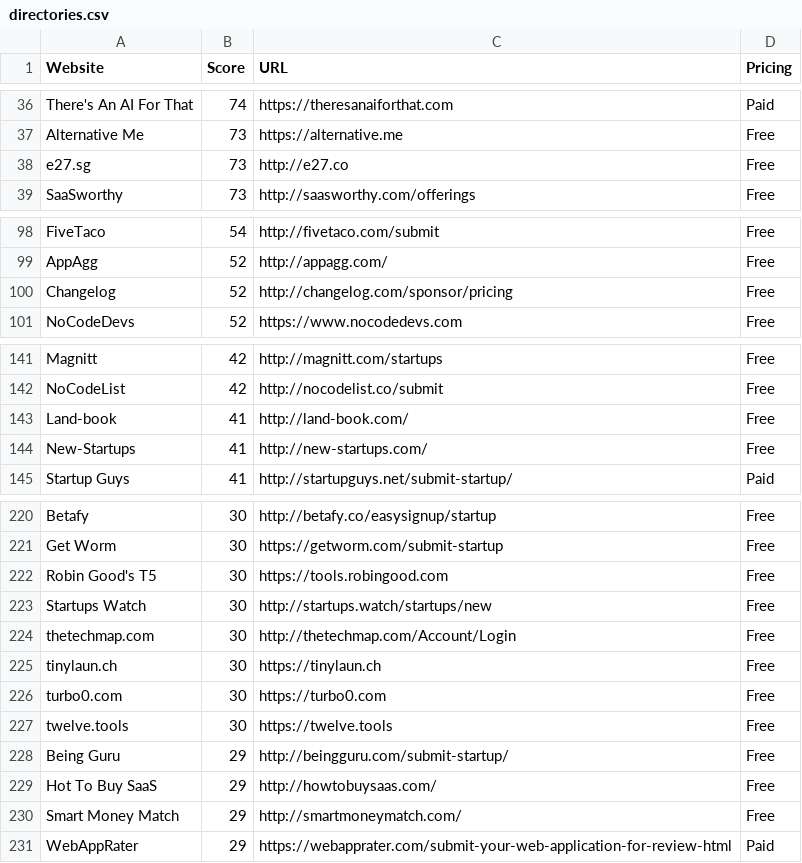
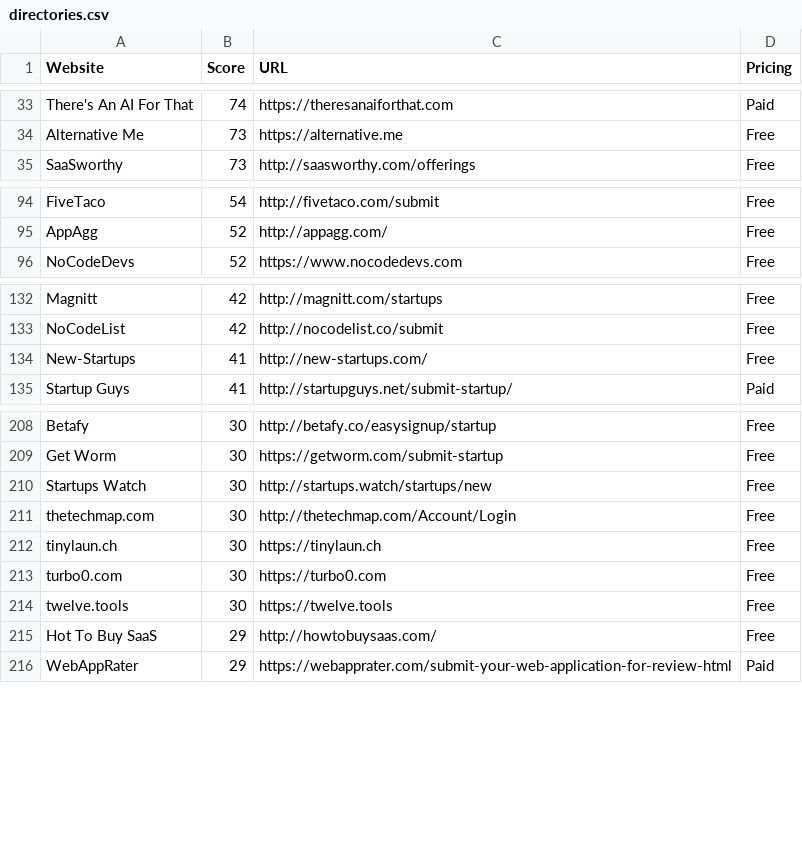
Before and after one commit to georgelinde887-sudo/directory-submission-sites, a CSV file: directories.csv, drawn as a sheet; only a part is shown, gaps mark what is left out; the diff covers the shown part only.

```diff
--- a/directories.csv
+++ b/directories.csv
@@ -37,3 +34,2 @@ Website,Score,URL,Pricing
 "Alternative Me",73,"https://alternative.me","Free"
-"e27.sg",73,"http://e27.co","Free"
 "SaaSworthy",73,"http://saasworthy.com/offerings","Free"
@@ -99,3 +95,2 @@ Website,Score,URL,Pricing
 "AppAgg",52,"http://appagg.com/","Free"
-"Changelog",52,"http://changelog.com/sponsor/pricing","Free"
 "NoCodeDevs",52,"https://www.nocodedevs.com","Free"
@@ -142,3 +133,2 @@ Website,Score,URL,Pricing
 "NoCodeList",42,"http://nocodelist.co/submit","Free"
-"Land-book",41,"http://land-book.com/","Free"
 "New-Startups",41,"http://new-startups.com/","Free"
@@ -221,3 +209,2 @@ Website,Score,URL,Pricing
 "Get Worm",30,"https://getworm.com/submit-startup","Free"
-"Robin Good's T5",30,"https://tools.robingood.com","Free"
 "Startups Watch",30,"http://startups.watch/startups/new","Free"
@@ -227,5 +214,3 @@ Website,Score,URL,Pricing
 "twelve.tools",30,"https://twelve.tools","Free"
-"Being Guru",29,"http://beingguru.com/submit-startup/","Free"
 "Hot To Buy SaaS",29,"http://howtobuysaas.com/","Free"
-"Smart Money Match",29,"http://smartmoneymatch.com/","Free"
 "WebAppRater",29,"https://webapprater.com/submit-your-web-application-for-review-html","Paid"
```
Also changed, not shown: 9 removed rows elsewhere in this file, 2 other files.
